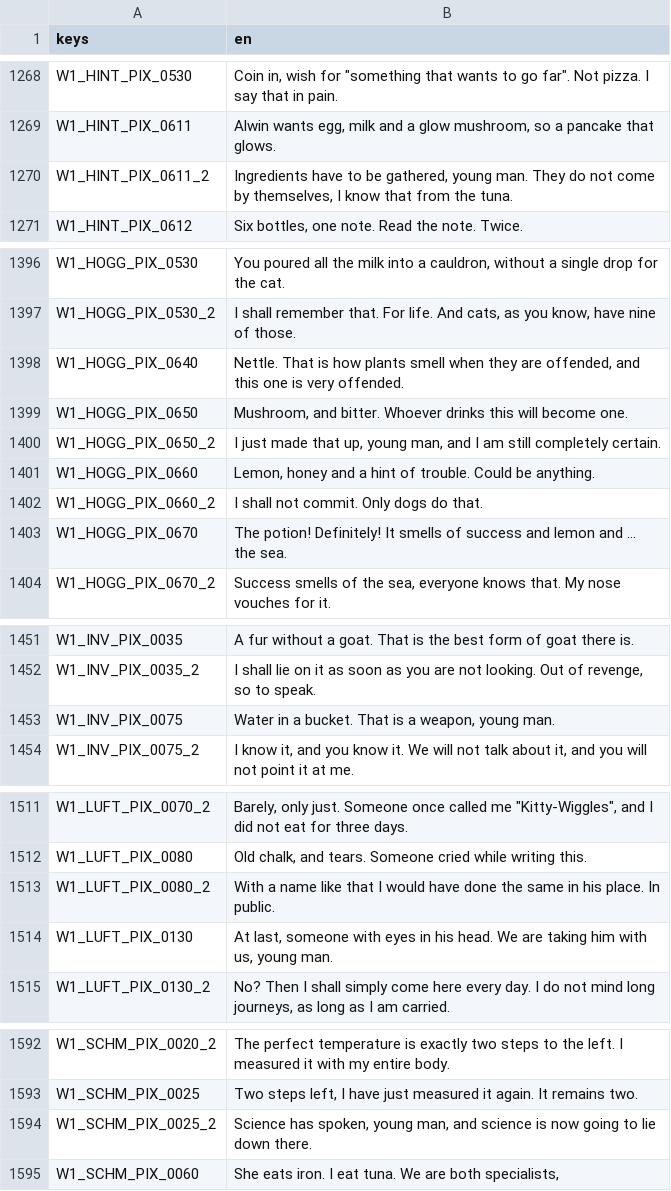
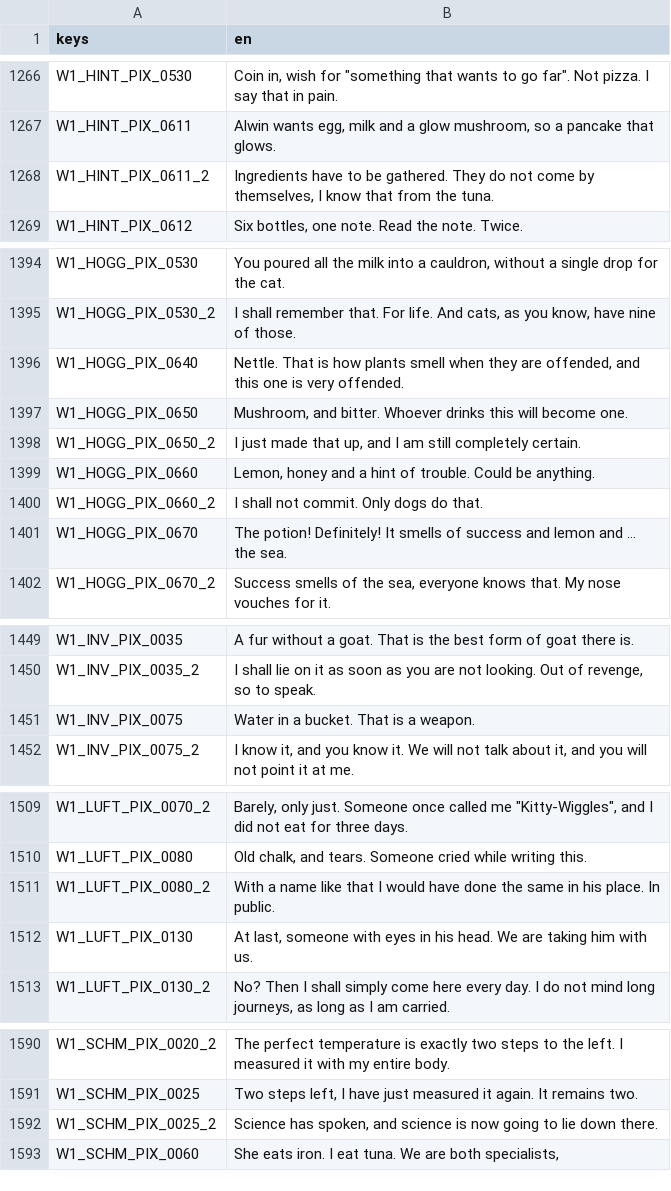
Before and after one commit to seb-nsu/Max-against-the-world, a CSV file: docs/uebersetzung/en.csv, drawn as a sheet; only a part is shown, gaps mark what is left out; the diff covers the shown part only.

```diff
--- a/docs/uebersetzung/en.csv
+++ b/docs/uebersetzung/en.csv
@@ -1269,3 +1267,3 @@ W1_HINT_PIX_0530,"Coin in, wish for ""something that wants to go far"". Not pizz
 W1_HINT_PIX_0611,"Alwin wants egg, milk and a glow mushroom, so a pancake that glows."
-W1_HINT_PIX_0611_2,"Ingredients have to be gathered, young man. They do not come by themselves, I know that from the tuna."
+W1_HINT_PIX_0611_2,"Ingredients have to be gathered. They do not come by themselves, I know that from the tuna."
 W1_HINT_PIX_0612,"Six bottles, one note. Read the note. Twice."
@@ -1399,3 +1397,3 @@ W1_HOGG_PIX_0640,"Nettle. That is how plants smell when they are offended, and t
 W1_HOGG_PIX_0650,"Mushroom, and bitter. Whoever drinks this will become one."
-W1_HOGG_PIX_0650_2,"I just made that up, young man, and I am still completely certain."
+W1_HOGG_PIX_0650_2,"I just made that up, and I am still completely certain."
 W1_HOGG_PIX_0660,"Lemon, honey and a hint of trouble. Could be anything."
@@ -1452,3 +1450,3 @@ W1_INV_PIX_0035,A fur without a goat. That is the best form of goat there is.
 W1_INV_PIX_0035_2,"I shall lie on it as soon as you are not looking. Out of revenge, so to speak."
-W1_INV_PIX_0075,"Water in a bucket. That is a weapon, young man."
+W1_INV_PIX_0075,Water in a bucket. That is a weapon.
 W1_INV_PIX_0075_2,"I know it, and you know it. We will not talk about it, and you will not point it at me."
@@ -1513,3 +1511,3 @@ W1_LUFT_PIX_0080,"Old chalk, and tears. Someone cried while writing this."
 W1_LUFT_PIX_0080_2,With a name like that I would have done the same in his place. In public.
-W1_LUFT_PIX_0130,"At last, someone with eyes in his head. We are taking him with us, young man."
+W1_LUFT_PIX_0130,"At last, someone with eyes in his head. We are taking him with us."
 W1_LUFT_PIX_0130_2,"No? Then I shall simply come here every day. I do not mind long journeys, as long as I am carried."
@@ -1593,3 +1591,3 @@ W1_SCHM_PIX_0020_2,The perfect temperature is exactly two steps to the left. I m
 W1_SCHM_PIX_0025,"Two steps left, I have just measured it again. It remains two."
-W1_SCHM_PIX_0025_2,"Science has spoken, young man, and science is now going to lie down there."
+W1_SCHM_PIX_0025_2,"Science has spoken, and science is now going to lie down there."
 W1_SCHM_PIX_0060,"She eats iron. I eat tuna. We are both specialists,"
```
Also changed, not shown: 3 added rows, 2 removed rows and 51 edited cells elsewhere in this file, 12 other files.
